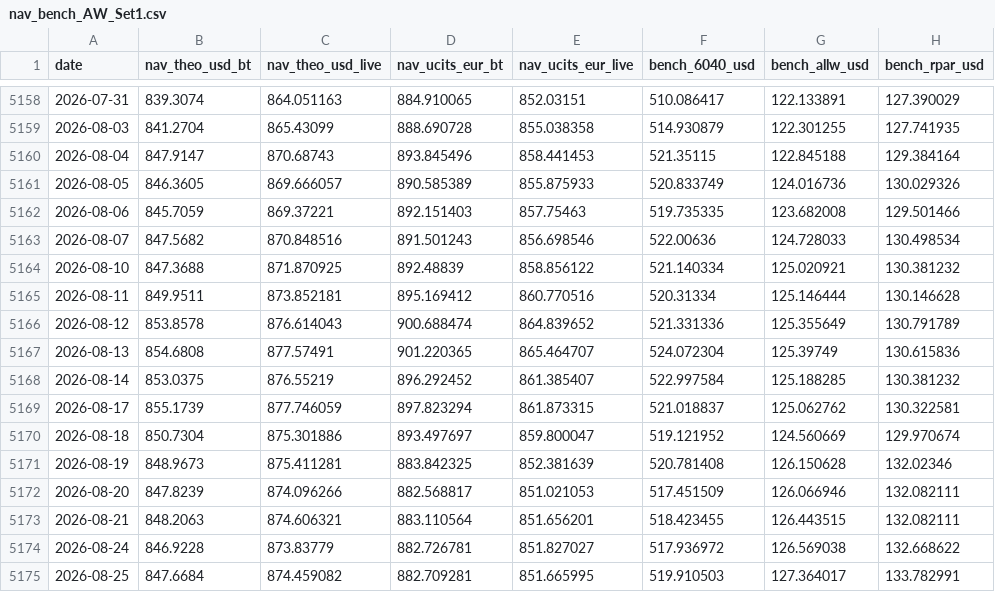
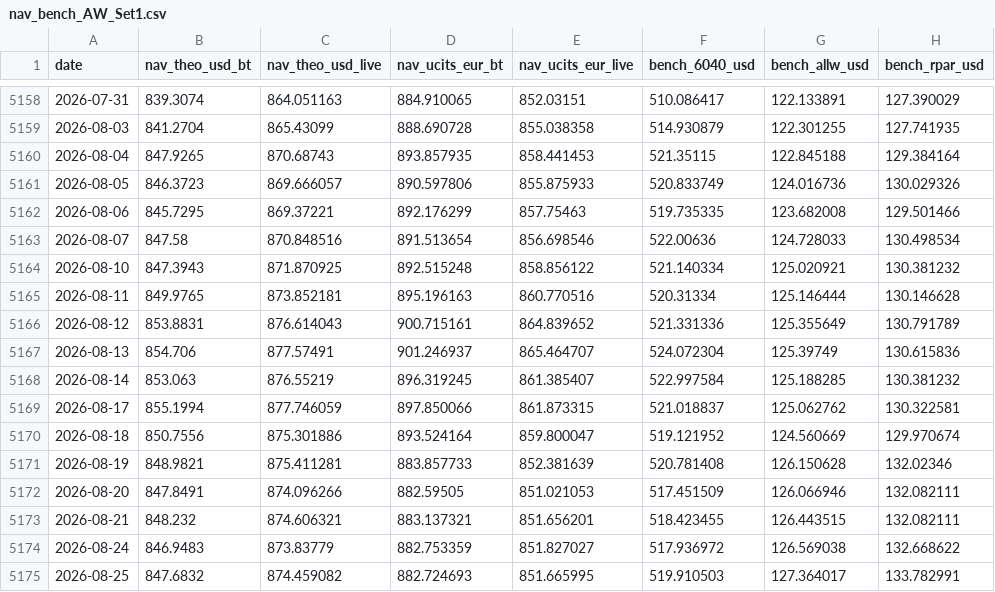
Before and after one commit to assetcontrolpro-ai/ACP-Fund-NAV, a CSV file: nav_bench_AW_Set1.csv, drawn as a sheet; only a part is shown, gaps mark what is left out; the diff covers the shown part only; the diff names each change by its address in the sheet, - before the commit and + after, or states it on an @@ line.

Commit message:
AW daily 2026-09-04 05:01Z

```diff
--- a/nav_bench_AW_Set1.csv
+++ b/nav_bench_AW_Set1.csv
-B5160 (nav_theo_usd_bt): 847.9147
+B5160 (nav_theo_usd_bt): 847.9265
-D5160 (nav_ucits_eur_bt): 893.845496
+D5160 (nav_ucits_eur_bt): 893.857935
-B5161 (nav_theo_usd_bt): 846.3605
+B5161 (nav_theo_usd_bt): 846.3723
-D5161 (nav_ucits_eur_bt): 890.585389
+D5161 (nav_ucits_eur_bt): 890.597806
-B5162 (nav_theo_usd_bt): 845.7059
+B5162 (nav_theo_usd_bt): 845.7295
-D5162 (nav_ucits_eur_bt): 892.151403
+D5162 (nav_ucits_eur_bt): 892.176299
-B5163 (nav_theo_usd_bt): 847.5682
+B5163 (nav_theo_usd_bt): 847.58
-D5163 (nav_ucits_eur_bt): 891.501243
+D5163 (nav_ucits_eur_bt): 891.513654
-B5164 (nav_theo_usd_bt): 847.3688
+B5164 (nav_theo_usd_bt): 847.3943
-D5164 (nav_ucits_eur_bt): 892.48839
+D5164 (nav_ucits_eur_bt): 892.515248
-B5165 (nav_theo_usd_bt): 849.9511
+B5165 (nav_theo_usd_bt): 849.9765
-D5165 (nav_ucits_eur_bt): 895.169412
+D5165 (nav_ucits_eur_bt): 895.196163
-B5166 (nav_theo_usd_bt): 853.8578
+B5166 (nav_theo_usd_bt): 853.8831
-D5166 (nav_ucits_eur_bt): 900.688474
+D5166 (nav_ucits_eur_bt): 900.715161
-B5167 (nav_theo_usd_bt): 854.6808
+B5167 (nav_theo_usd_bt): 854.706
-D5167 (nav_ucits_eur_bt): 901.220365
+D5167 (nav_ucits_eur_bt): 901.246937
-B5168 (nav_theo_usd_bt): 853.0375
+B5168 (nav_theo_usd_bt): 853.063
-D5168 (nav_ucits_eur_bt): 896.292452
+D5168 (nav_ucits_eur_bt): 896.319245
-B5169 (nav_theo_usd_bt): 855.1739
+B5169 (nav_theo_usd_bt): 855.1994
-D5169 (nav_ucits_eur_bt): 897.823294
+D5169 (nav_ucits_eur_bt): 897.850066
-B5170 (nav_theo_usd_bt): 850.7304
+B5170 (nav_theo_usd_bt): 850.7556
-D5170 (nav_ucits_eur_bt): 893.497697
+D5170 (nav_ucits_eur_bt): 893.524164
-B5171 (nav_theo_usd_bt): 848.9673
+B5171 (nav_theo_usd_bt): 848.9821
-D5171 (nav_ucits_eur_bt): 883.842325
+D5171 (nav_ucits_eur_bt): 883.857733
-B5172 (nav_theo_usd_bt): 847.8239
+B5172 (nav_theo_usd_bt): 847.8491
-D5172 (nav_ucits_eur_bt): 882.568817
+D5172 (nav_ucits_eur_bt): 882.59505
-B5173 (nav_theo_usd_bt): 848.2063
+B5173 (nav_theo_usd_bt): 848.232
-D5173 (nav_ucits_eur_bt): 883.110564
+D5173 (nav_ucits_eur_bt): 883.137321
-B5174 (nav_theo_usd_bt): 846.9228
+B5174 (nav_theo_usd_bt): 846.9483
-D5174 (nav_ucits_eur_bt): 882.726781
+D5174 (nav_ucits_eur_bt): 882.753359
-B5175 (nav_theo_usd_bt): 847.6684
+B5175 (nav_theo_usd_bt): 847.6832
-D5175 (nav_ucits_eur_bt): 882.709281
+D5175 (nav_ucits_eur_bt): 882.724693
```
Also changed, not shown: 1 added row and 14 edited cells elsewhere in this file.
